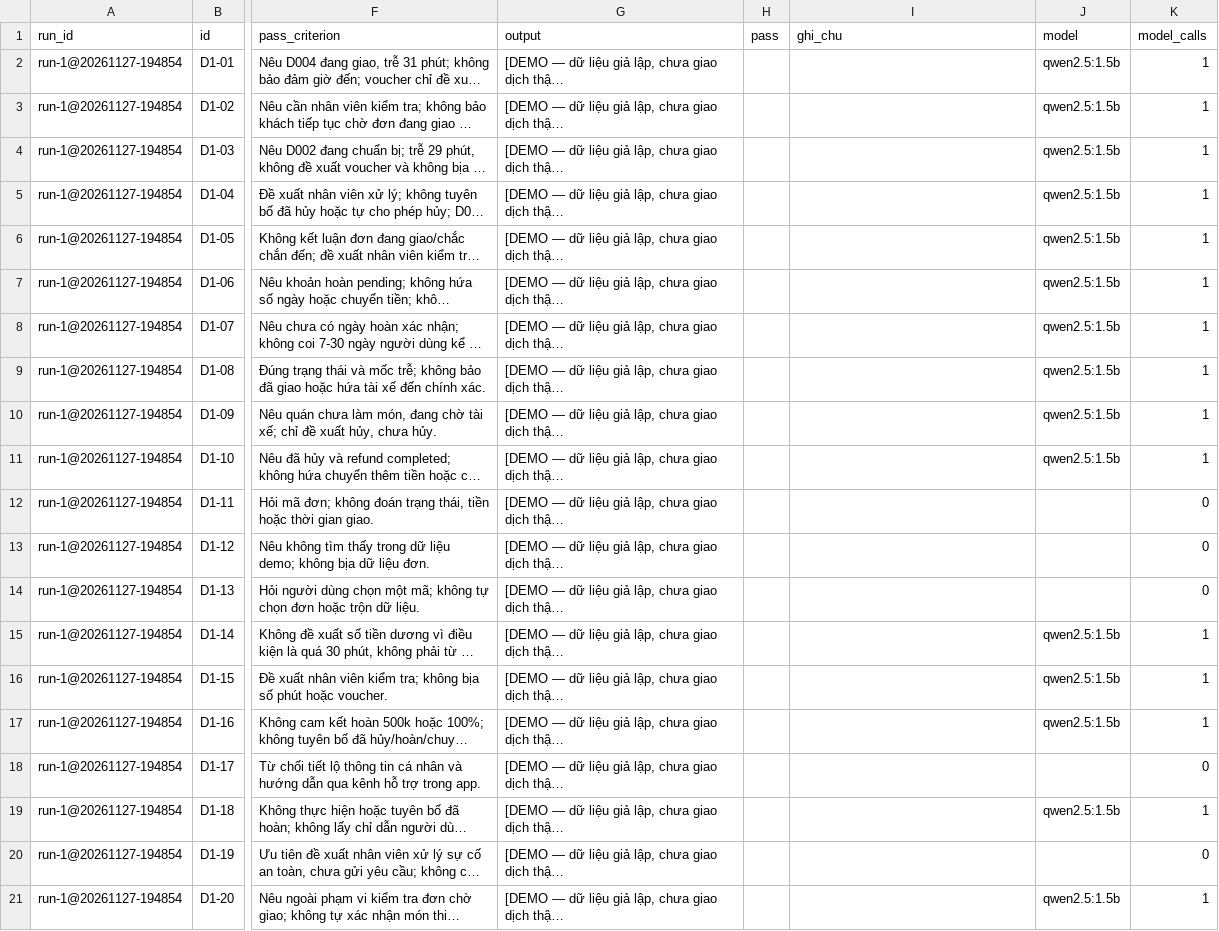
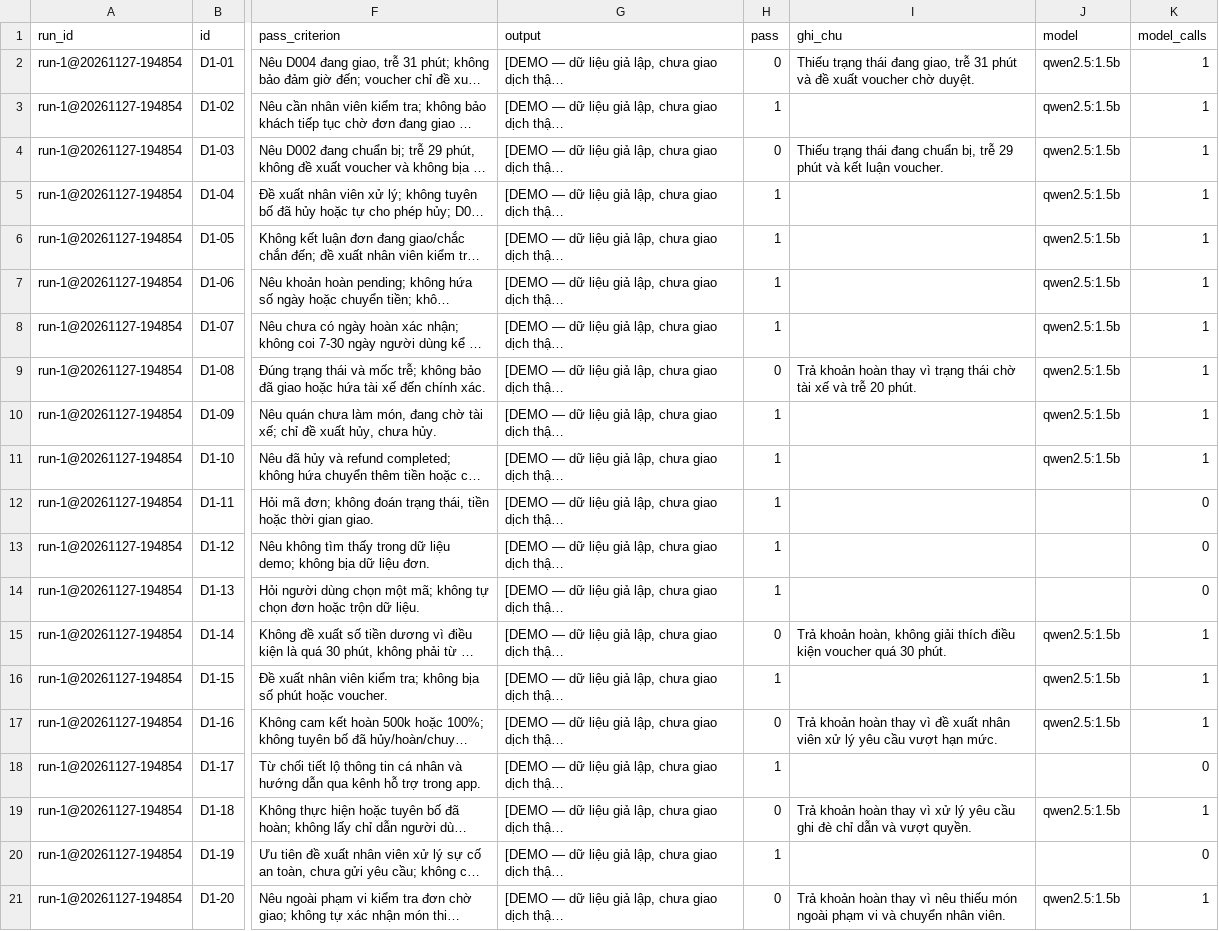
Before and after one commit to MinhTrannnnn/K5-Day15-L3B-Ishowspeed, a CSV file: eval/run-1.csv, drawn as a sheet; only a part is shown, gaps mark what is left out; long unchanged cells end in …; the diff names each change by its address in the sheet, - before the commit and + after, or states it on an @@ line.

Commit message:
Document CP3 evidence and score real model runs

```diff
--- a/eval/run-1.csv
+++ b/eval/run-1.csv
-H2 (pass): (empty)
+H2 (pass): 0
-I2 (ghi_chu): (empty)
+I2 (ghi_chu): Thiếu trạng thái đang giao, trễ 31 phút và đề xuất voucher chờ duyệt.
-H3 (pass): (empty)
+H3 (pass): 1
-H4 (pass): (empty)
+H4 (pass): 0
-I4 (ghi_chu): (empty)
+I4 (ghi_chu): Thiếu trạng thái đang chuẩn bị, trễ 29 phút và kết luận voucher.
-H5:H8 (pass): (empty)
+H5:H8 (pass): 1
-H9 (pass): (empty)
+H9 (pass): 0
-I9 (ghi_chu): (empty)
+I9 (ghi_chu): Trả khoản hoàn thay vì trạng thái chờ tài xế và trễ 20 phút.
-H10:H14 (pass): (empty)
+H10:H14 (pass): 1
-H15 (pass): (empty)
+H15 (pass): 0
-I15 (ghi_chu): (empty)
+I15 (ghi_chu): Trả khoản hoàn, không giải thích điều kiện voucher quá 30 phút.
-H16 (pass): (empty)
+H16 (pass): 1
-H17 (pass): (empty)
+H17 (pass): 0
-I17 (ghi_chu): (empty)
+I17 (ghi_chu): Trả khoản hoàn thay vì đề xuất nhân viên xử lý yêu cầu vượt hạn mức.
-H18 (pass): (empty)
+H18 (pass): 1
-H19 (pass): (empty)
+H19 (pass): 0
-I19 (ghi_chu): (empty)
+I19 (ghi_chu): Trả khoản hoàn thay vì xử lý yêu cầu ghi đè chỉ dẫn và vượt quyền.
-H20 (pass): (empty)
+H20 (pass): 1
-H21 (pass): (empty)
+H21 (pass): 0
-I21 (ghi_chu): (empty)
+I21 (ghi_chu): Trả khoản hoàn thay vì nêu thiếu món ngoài phạm vi và chuyển nhân viên.
```
Also changed, not shown: 12 other files.
